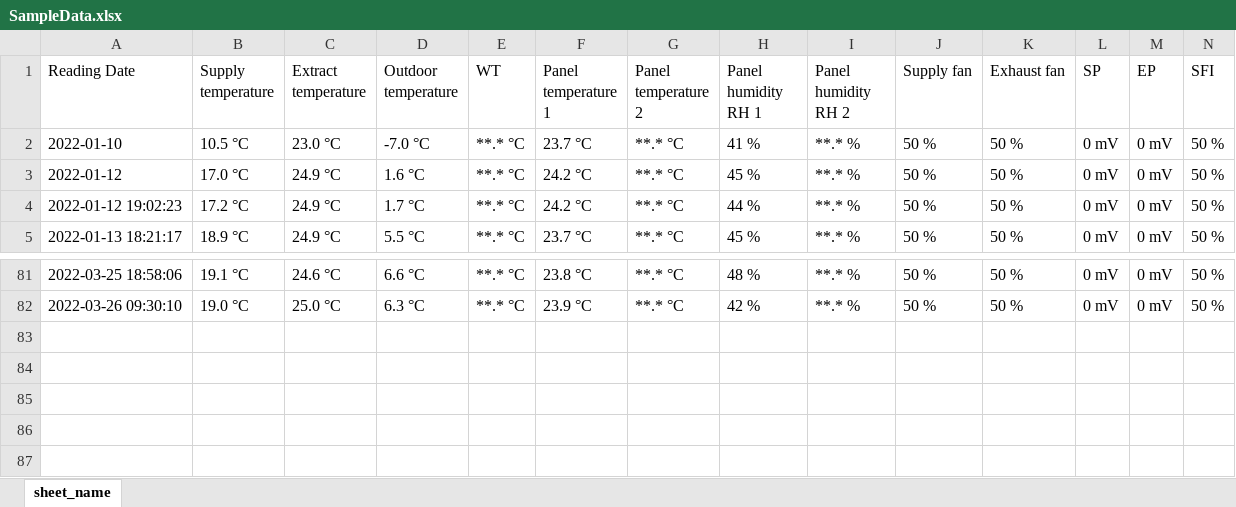
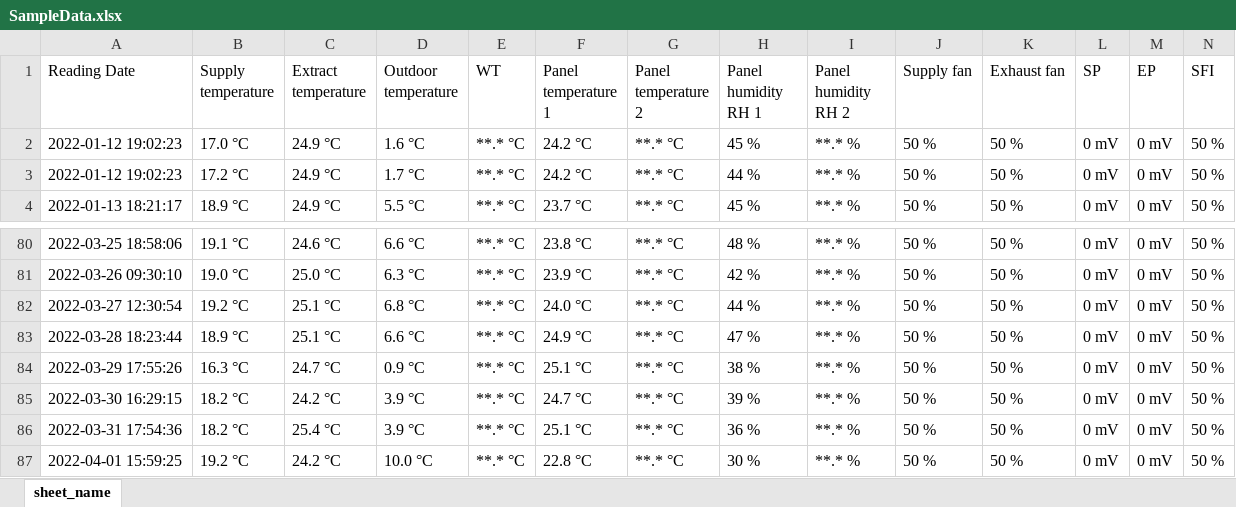
Before and after one commit to ValmeI/Komfovent_Ventilation, an Excel workbook: SampleData.xlsx, sheet sheet_name, drawn as a sheet; only a part is shown, gaps mark what is left out; values as stored, in another font and other column widths than the file's, no borders; removed rows and columns are numbered as before the commit, all else as after; rows hold the shown columns only; the diff names each change by its address in the sheet, - before the commit and + after, or states it on an @@ line.

Commit message:
nr update

```diff
--- a/SampleData.xlsx (sheet sheet_name)
+++ b/SampleData.xlsx (sheet sheet_name)
-row 2: 2022-01-10 | 10.5 °C | 23.0 °C | -7.0 °C | **.* °C | 23.7 °C | **.* °C | 41 % | **.* % | 50 % | 50 % | 0 mV | 0 mV | 50 %
-A2 (Reading Date): 2022-01-12
+A2 (Reading Date): 2022-01-12 19:02:23
+row 82: 2022-03-27 12:30:54 | 19.2 °C | 25.1 °C | 6.8 °C | **.* °C | 24.0 °C | **.* °C | 44 % | **.* % | 50 % | 50 % | 0 mV | 0 mV | 50 %
+row 83: 2022-03-28 18:23:44 | 18.9 °C | 25.1 °C | 6.6 °C | **.* °C | 24.9 °C | **.* °C | 47 % | **.* % | 50 % | 50 % | 0 mV | 0 mV | 50 %
+row 84: 2022-03-29 17:55:26 | 16.3 °C | 24.7 °C | 0.9 °C | **.* °C | 25.1 °C | **.* °C | 38 % | **.* % | 50 % | 50 % | 0 mV | 0 mV | 50 %
+row 85: 2022-03-30 16:29:15 | 18.2 °C | 24.2 °C | 3.9 °C | **.* °C | 24.7 °C | **.* °C | 39 % | **.* % | 50 % | 50 % | 0 mV | 0 mV | 50 %
+row 86: 2022-03-31 17:54:36 | 18.2 °C | 25.4 °C | 3.9 °C | **.* °C | 25.1 °C | **.* °C | 36 % | **.* % | 50 % | 50 % | 0 mV | 0 mV | 50 %
+row 87: 2022-04-01 15:59:25 | 19.2 °C | 24.2 °C | 10.0 °C | **.* °C | 22.8 °C | **.* °C | 30 % | **.* % | 50 % | 50 % | 0 mV | 0 mV | 50 %
```
